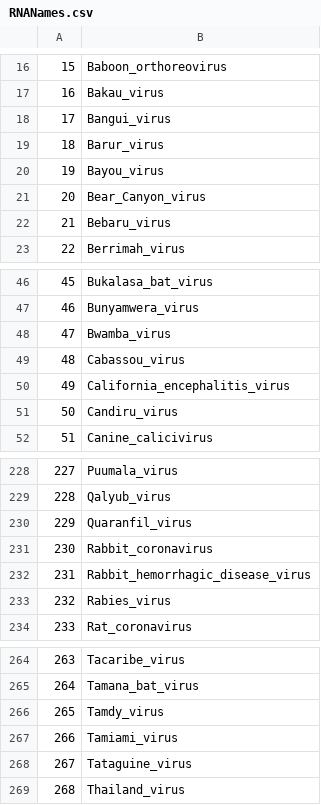
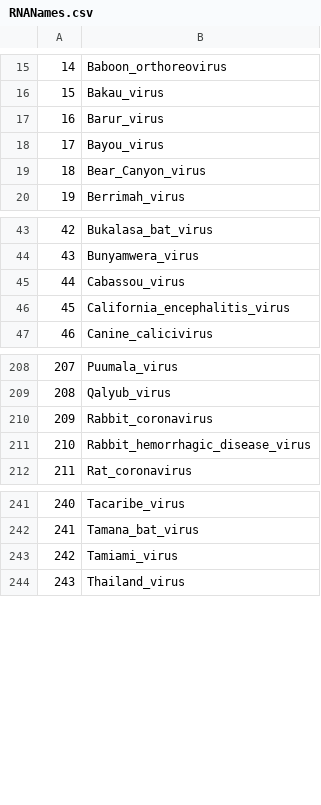
Before and after one commit to gfalbery/ViralSharingPhylogeography, a CSV file: data/RNANames.csv, drawn as a sheet; only a part is shown, gaps mark what is left out; the diff covers the shown part only; the diff names each change by its address in the sheet, - before the commit and + after, or states it on an @@ line.

```diff
--- a/data/RNANames.csv
+++ b/data/RNANames.csv
@@ column A renumbered from row 4 down @@
-row 18: 17 | Bangui_virus
-row 22: 21 | Bebaru_virus
-row 48: 47 | Bwamba_virus
-row 51: 50 | Candiru_virus
-row 230: 229 | Quaranfil_virus
-row 233: 232 | Rabies_virus
-row 266: 265 | Tamdy_virus
-row 268: 267 | Tataguine_virus
```
Also changed, not shown: 18 removed rows elsewhere in this file, data/BrierleyNames.csv, 17 other files.
